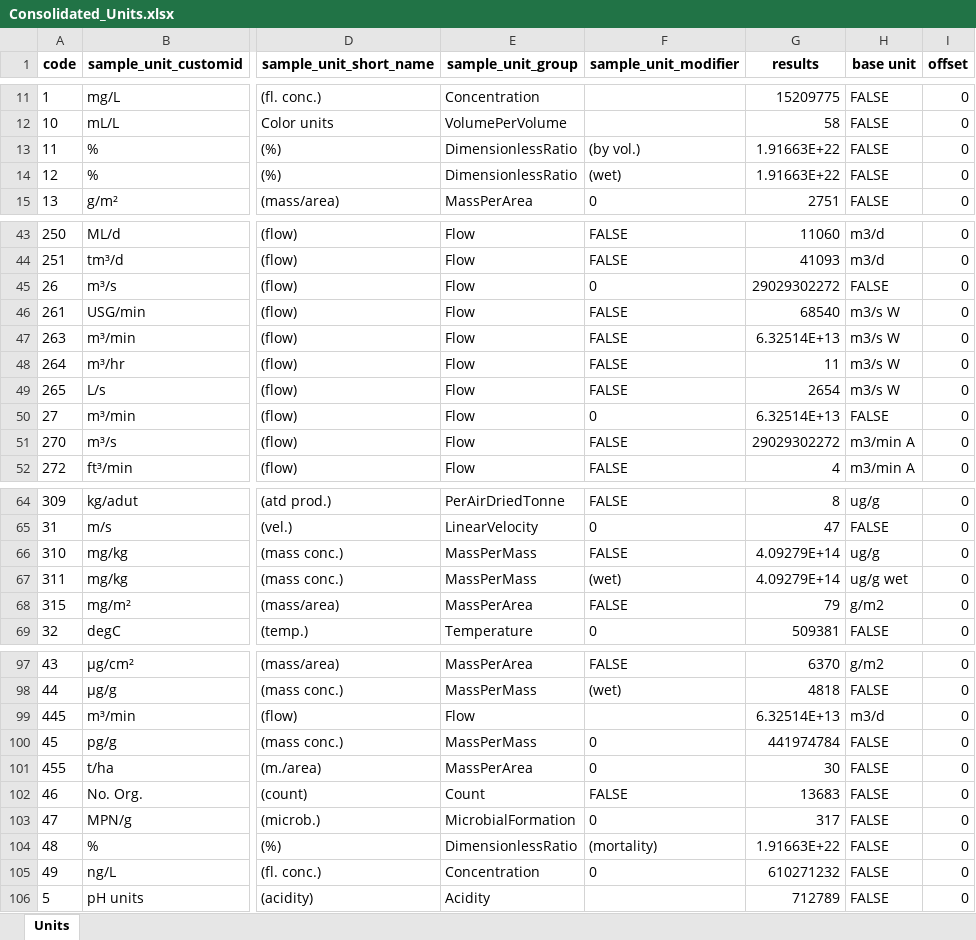
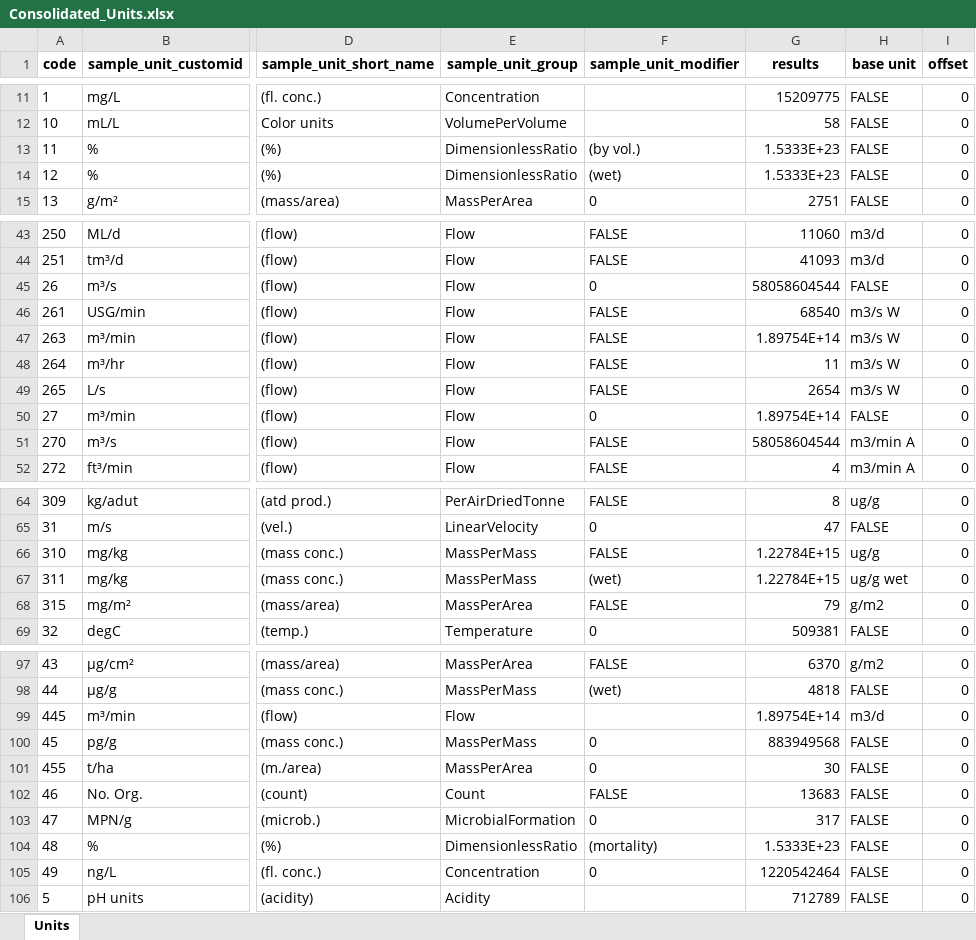
Before and after one commit to bcgov/aqs-enmods, an Excel workbook: utils/config/ReferenceLists/Consolidated_Units.xlsx, sheet Units, drawn as a sheet; only a part is shown, gaps mark what is left out; values as stored, in another font and other column widths than the file's, no borders; the diff covers the shown part only; the diff names each change by its address in the sheet, - before the commit and + after, or states it on an @@ line.

```diff
--- a/utils/config/ReferenceLists/Consolidated_Units.xlsx (sheet Units)
+++ b/utils/config/ReferenceLists/Consolidated_Units.xlsx (sheet Units)
-G13:G14 (results): 1.91663E+22
+G13:G14 (results): 1.5333E+23
-G45 (results): 29029302272
+G45 (results): 58058604544
-G47 (results): 6.32514E+13
+G47 (results): 1.89754E+14
-G50 (results): 6.32514E+13
+G50 (results): 1.89754E+14
-G51 (results): 29029302272
+G51 (results): 58058604544
-G66:G67 (results): 4.09279E+14
+G66:G67 (results): 1.22784E+15
-G99 (results): 6.32514E+13
+G99 (results): 1.89754E+14
-G100 (results): 441974784
+G100 (results): 883949568
-G104 (results): 1.91663E+22
+G104 (results): 1.5333E+23
-G105 (results): 610271232
+G105 (results): 1220542464
```
Also changed, not shown: 13 edited cells elsewhere in this sheet, utils/config/ReferenceLists/Consolidated_Unit_Groups.xlsx, utils/config/ReferenceLists/Location_Group_Types.xlsx, 13 other files.
